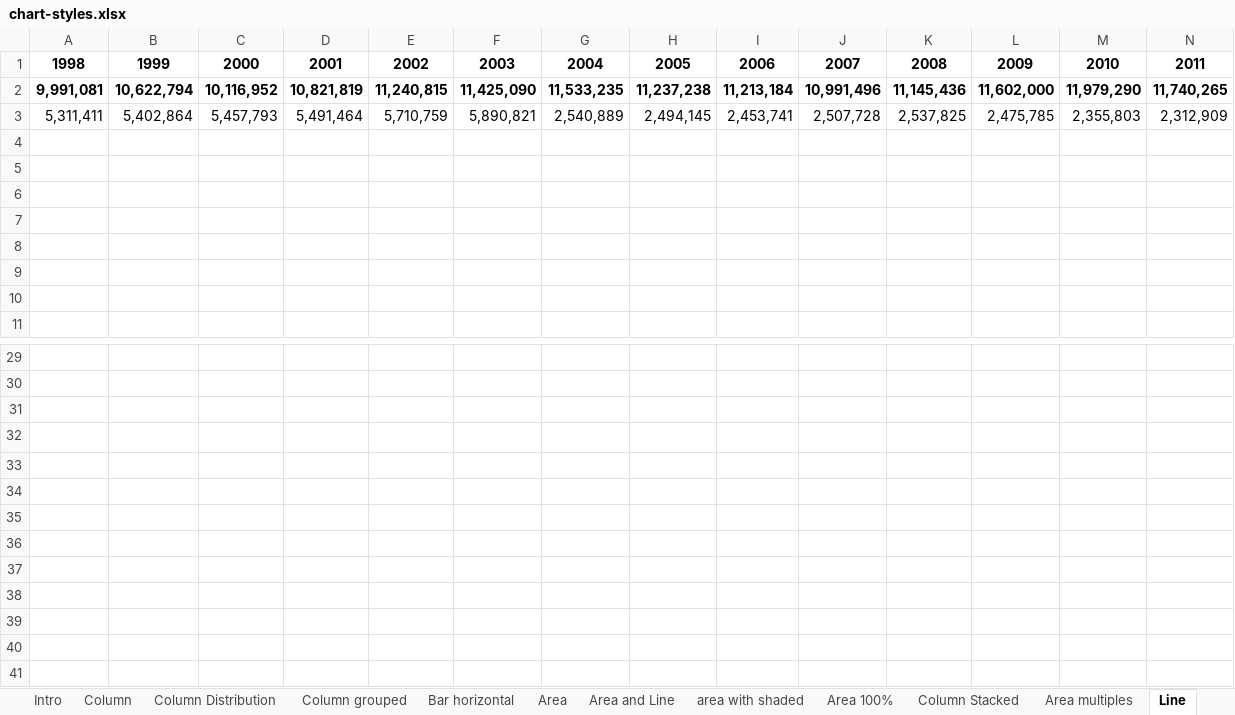
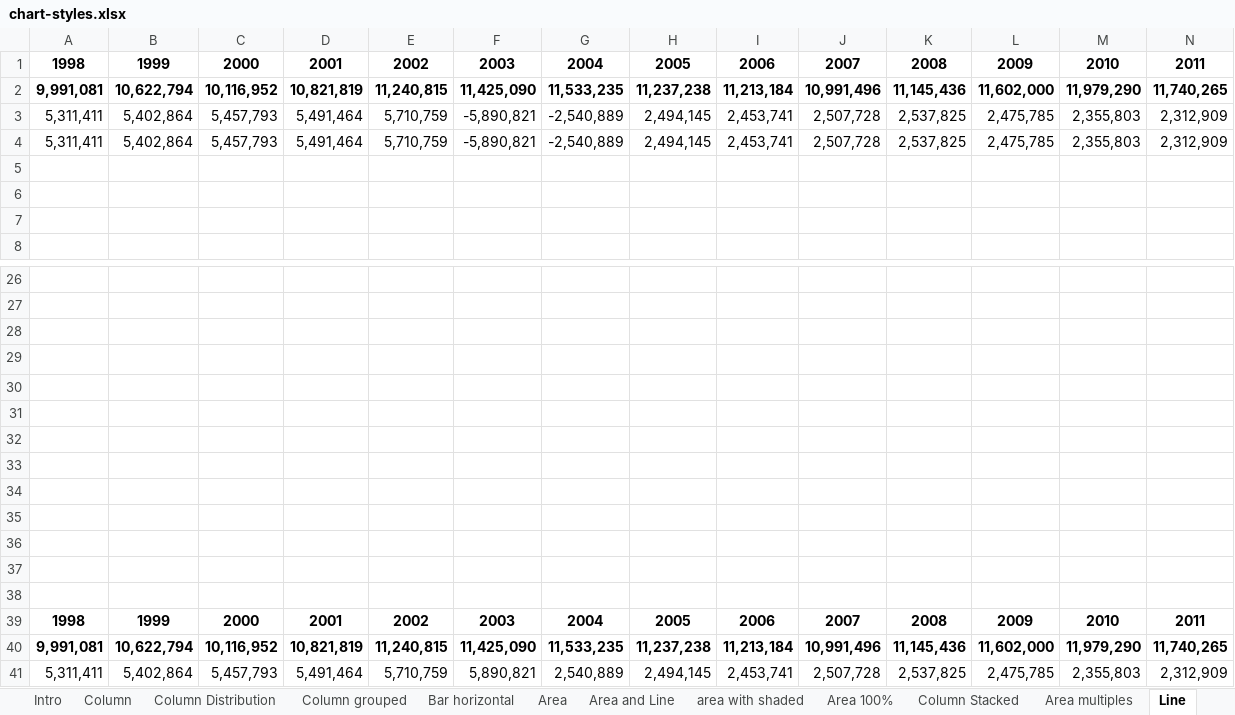
Before and after one commit to UrbanInstitute/graphics-styleguide, an Excel workbook: chart-styles.xlsx, sheet Line, drawn as a sheet; only a part is shown, gaps mark what is left out; values as stored, in another font and other column widths than the file's, no borders; charts and pictures not drawn; removed rows and columns are numbered as before the commit, all else as after; rows hold the shown columns only; the diff names each change by its address in the sheet, - before the commit and + after, or states it on an @@ line.

```diff
--- a/chart-styles.xlsx (sheet Line)
+++ b/chart-styles.xlsx (sheet Line)
-F3: 5,890,821
+F3: -5,890,821
-G3: 2,540,889
+G3: -2,540,889
-row 4: (empty)
+row 4: 5,311,411 | 5,402,864 | 5,457,793 | 5,491,464 | 5,710,759 | -5,890,821 | -2,540,889 | 2,494,145 | 2,453,741 | 2,507,728 | 2,537,825 | 2,475,785 | 2,355,803 | 2,312,909
-row 5: (empty)
-row 6: (empty)
-row 7: (empty)
+row 30: (empty)
+row 31: (empty)
+row 32: (empty)
+row 33: (empty)
+row 34: (empty)
+row 35: (empty)
+row 36: (empty)
+row 37: (empty)
+row 38: (empty)
+row 39: 1998 | 1999 | 2000 | 2001 | 2002 | 2003 | 2004 | 2005 | 2006 | 2007 | 2008 | 2009 | 2010 | 2011
+row 40: 9,991,081 | 10,622,794 | 10,116,952 | 10,821,819 | 11,240,815 | 11,425,090 | 11,533,235 | 11,237,238 | 11,213,184 | 10,991,496 | 11,145,436 | 11,602,000 | 11,979,290 | 11,740,265
+row 41: 5,311,411 | 5,402,864 | 5,457,793 | 5,491,464 | 5,710,759 | 5,890,821 | 2,540,889 | 2,494,145 | 2,453,741 | 2,507,728 | 2,537,825 | 2,475,785 | 2,355,803 | 2,312,909
```
Also changed, not shown: sheet Area multiples, sheet Column grouped, sheet Column, sheet Column Distribution, formulas that keep their value, charts or pictures, 5 other files.
